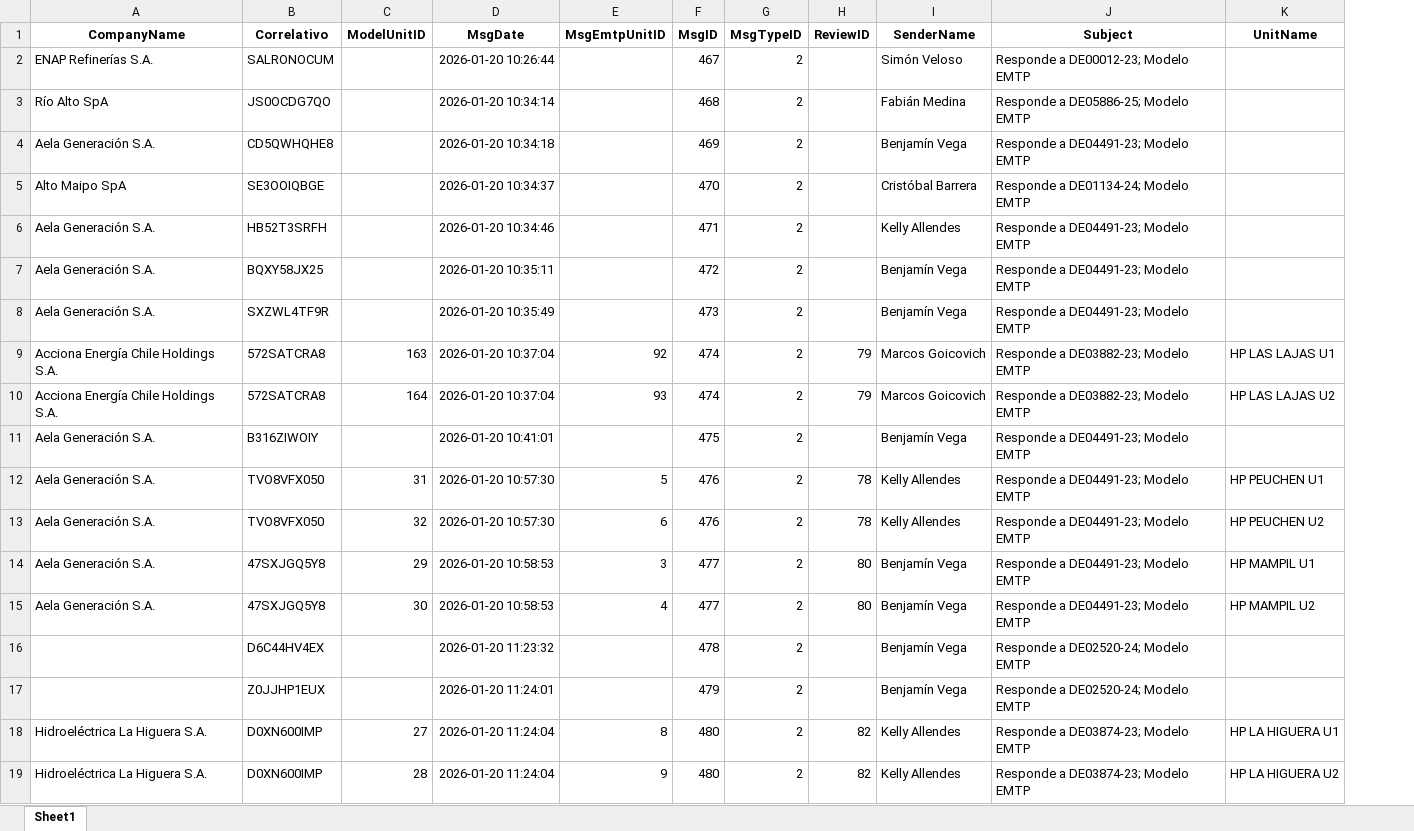
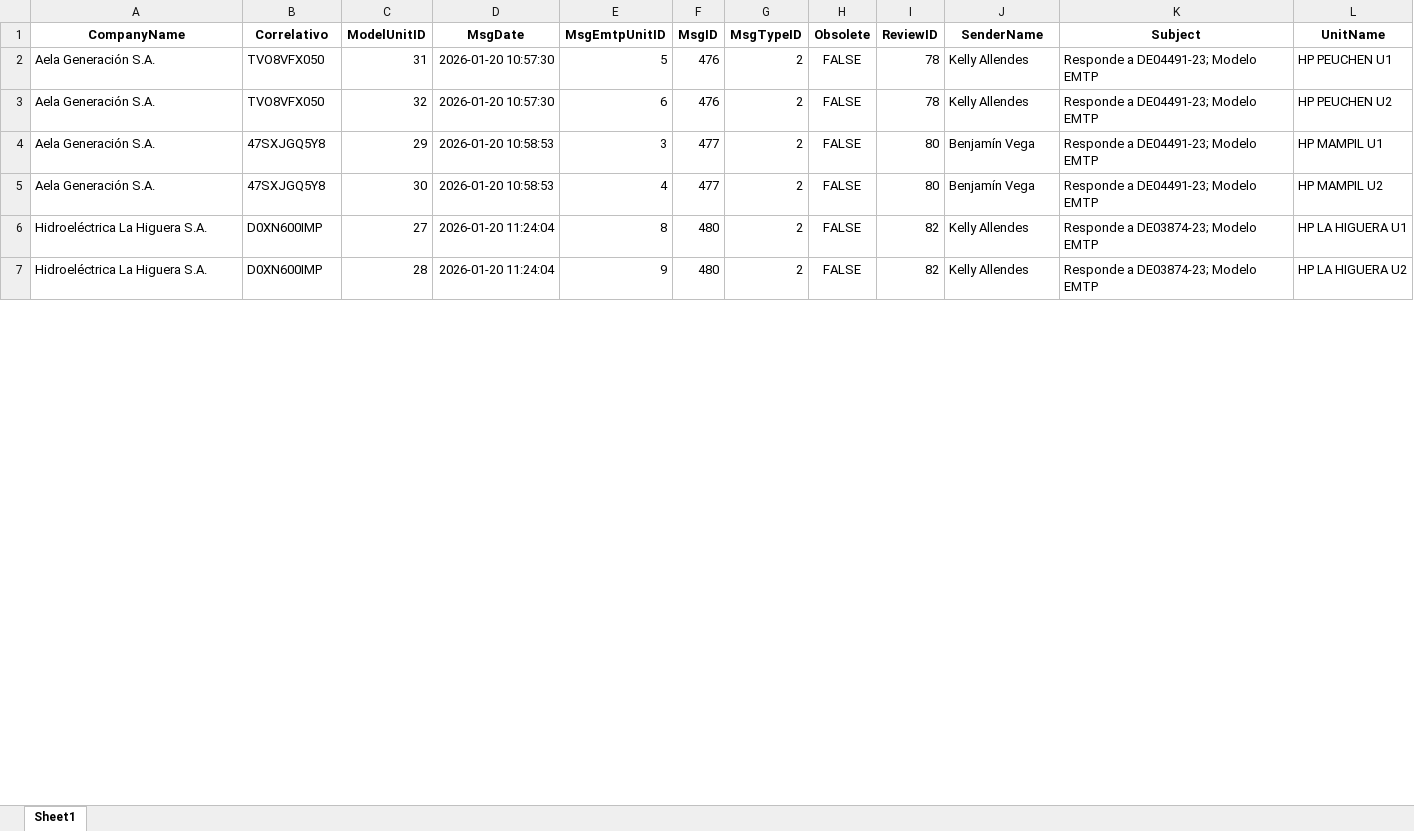
Before and after one commit to fabiMM94/LetterTracker, an Excel workbook: output4.xlsx, sheet Sheet1, drawn as a sheet; only a part is shown; values as stored, in another font and other column widths than the file's, no borders; removed rows and columns are numbered as before the commit, all else as after; the diff covers the shown part only; the diff names each change by its address in the sheet, - before the commit and + after, or states it on an @@ line.

```diff
--- a/output4.xlsx (sheet Sheet1)
+++ b/output4.xlsx (sheet Sheet1)
+column H (Obsolete), rows 2-7: all FALSE
-row 2: ENAP Refinerías S.A. | SALRONOCUM |  | 2026-01-20 10:26:44 |  | 467 | 2 |  | Simón Veloso | Responde a DE00012-23; Modelo EMTP
-row 3: Río Alto SpA | JS0OCDG7QO |  | 2026-01-20 10:34:14 |  | 468 | 2 |  | Fabián Medina | Responde a DE05886-25; Modelo EMTP
-row 4: Aela Generación S.A. | CD5QWHQHE8 |  | 2026-01-20 10:34:18 |  | 469 | 2 |  | Benjamín Vega | Responde a DE04491-23; Modelo EMTP
-row 5: Alto Maipo SpA | SE3OOIQBGE |  | 2026-01-20 10:34:37 |  | 470 | 2 |  | Cristóbal Barrera | Responde a DE01134-24; Modelo EMTP
-row 6: Aela Generación S.A. | HB52T3SRFH |  | 2026-01-20 10:34:46 |  | 471 | 2 |  | Kelly Allendes | Responde a DE04491-23; Modelo EMTP
-row 7: Aela Generación S.A. | BQXY58JX25 |  | 2026-01-20 10:35:11 |  | 472 | 2 |  | Benjamín Vega | Responde a DE04491-23; Modelo EMTP
-row 8: Aela Generación S.A. | SXZWL4TF9R |  | 2026-01-20 10:35:49 |  | 473 | 2 |  | Benjamín Vega | Responde a DE04491-23; Modelo EMTP
-row 9: Acciona Energía Chile Holdings S.A. | 572SATCRA8 | 163 | 2026-01-20 10:37:04 | 92 | 474 | 2 | 79 | Marcos Goicovich | Responde a DE03882-23; Modelo EMTP | HP LAS LAJAS U1
-row 10: Acciona Energía Chile Holdings S.A. | 572SATCRA8 | 164 | 2026-01-20 10:37:04 | 93 | 474 | 2 | 79 | Marcos Goicovich | Responde a DE03882-23; Modelo EMTP | HP LAS LAJAS U2
-row 11: Aela Generación S.A. | B316ZIWOIY |  | 2026-01-20 10:41:01 |  | 475 | 2 |  | Benjamín Vega | Responde a DE04491-23; Modelo EMTP
-row 16:  | D6C44HV4EX |  | 2026-01-20 11:23:32 |  | 478 | 2 |  | Benjamín Vega | Responde a DE02520-24; Modelo EMTP
-row 17:  | Z0JJHP1EUX |  | 2026-01-20 11:24:01 |  | 479 | 2 |  | Benjamín Vega | Responde a DE02520-24; Modelo EMTP
```
Also changed, not shown: 18 removed rows elsewhere in this sheet, 3 other files.
